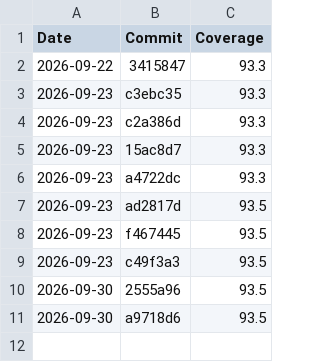
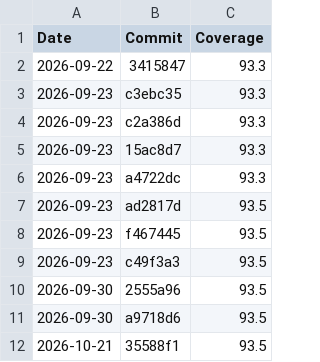
Before and after one commit to raphaelhuerzele/450-tictactest-mvk, a CSV file: data/coverage.csv, drawn as a sheet.

Commit message:
deploy: 35588f1f79b8049bc2e91cbd79c780361f0110a9

```diff
--- a/data/coverage.csv
+++ b/data/coverage.csv
@@ -11 +11,2 @@ Date,Commit,Coverage
 2026-09-30,a9718d6,93.5
+2026-10-21,35588f1,93.5
```
